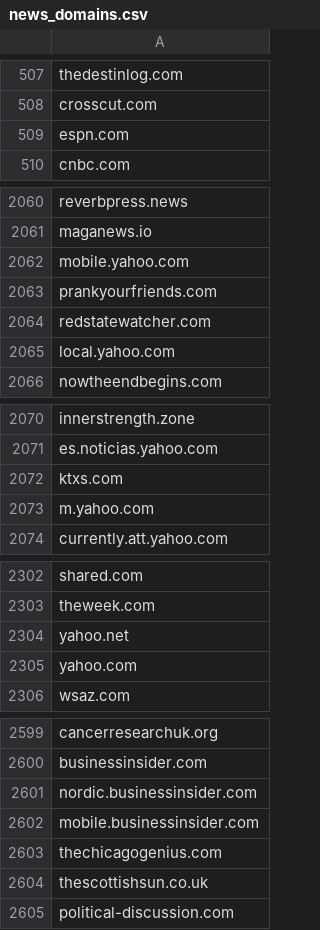
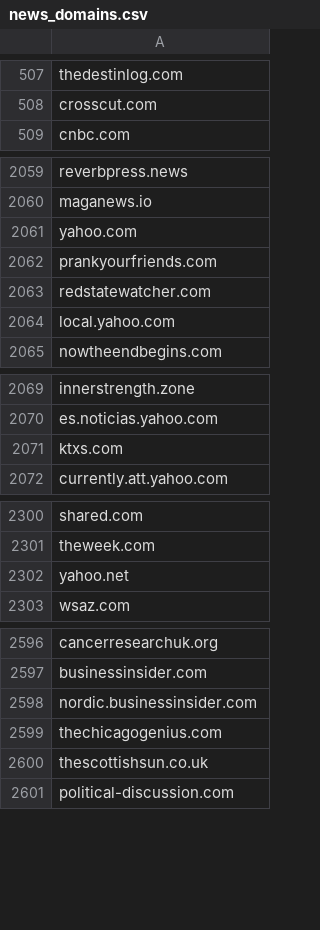
Before and after one commit to yang3kc/list_of_news_domains, a CSV file: data/output/news_domains.csv, drawn as a sheet; only a part is shown, gaps mark what is left out; the diff covers the shown part only.

Commit message:
Fix malformed/inconsistent domains in news_domains.csv (#14)
Canonicalize cosmetic host prefixes (www/www1/2, m, amp, beta, mobile, qa-www), leading dots, stray-space prefixes, and empty rows at the gen_unique_data chokepoint before dedup. Also canonicalize exclusion-list keys in filter_domains.py so www-prefixed gov/edu/mil entries still match. Regenerated output: 23,542 -> 23,516 rows. Closes #14.

```diff
--- a/data/output/news_domains.csv
+++ b/data/output/news_domains.csv
@@ -508,3 +508,2 @@ thedestinlog.com
 crosscut.com
-espn.com
 cnbc.com
@@ -2061,3 +2060,3 @@ reverbpress.news
 maganews.io
-mobile.yahoo.com
+yahoo.com
 prankyourfriends.com
@@ -2072,3 +2071,2 @@ es.noticias.yahoo.com
 ktxs.com
-m.yahoo.com
 currently.att.yahoo.com
@@ -2304,3 +2302,2 @@ theweek.com
 yahoo.net
-yahoo.com
 wsaz.com
@@ -2601,3 +2598,2 @@ businessinsider.com
 nordic.businessinsider.com
-mobile.businessinsider.com
 thechicagogenius.com
```
Also changed, not shown: 22 removed rows and 55 edited cells elsewhere in this file, 3 other files.
